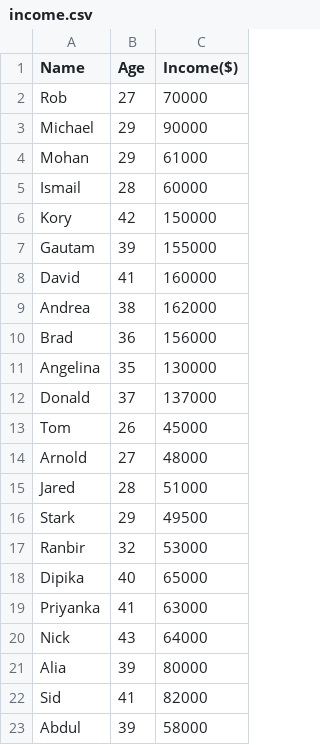
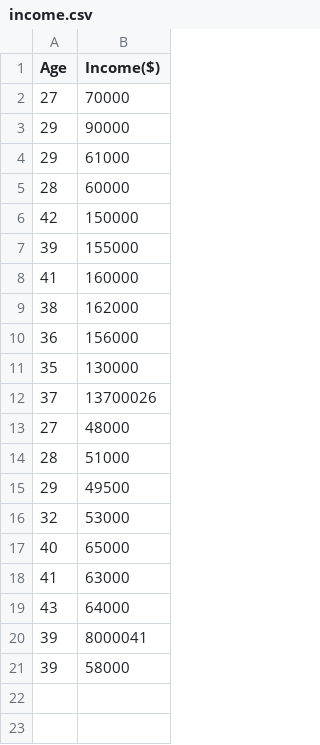
Before and after one commit to ahmedfahad04/5th-Semester, a CSV file: DBMS/K-means Clustering/income.csv, drawn as a sheet; removed rows and columns are numbered as before the commit, all else as after; the diff names each change by its address in the sheet, - before the commit and + after, or states it on an @@ line.

```diff
--- a/DBMS/K-means Clustering/income.csv
+++ b/DBMS/K-means Clustering/income.csv
-column A (Name), rows 2-12: Rob | Michael | Mohan | Ismail | Kory | Gautam | David | Andrea | Brad | Angelina | Donald; rows 14-21: Arnold | Jared | Stark | Ranbir | Dipika | Priyanka | Nick | Alia; row 23: Abdul
-B12 (Income($)): 137000
+B12 (Income($)): 13700026
-row 13: Tom | 26 | 45000
-B20 (Income($)): 80000
+B20 (Income($)): 8000041
-row 22: Sid | 41 | 82000
```
Also changed, not shown: 29 other files.
